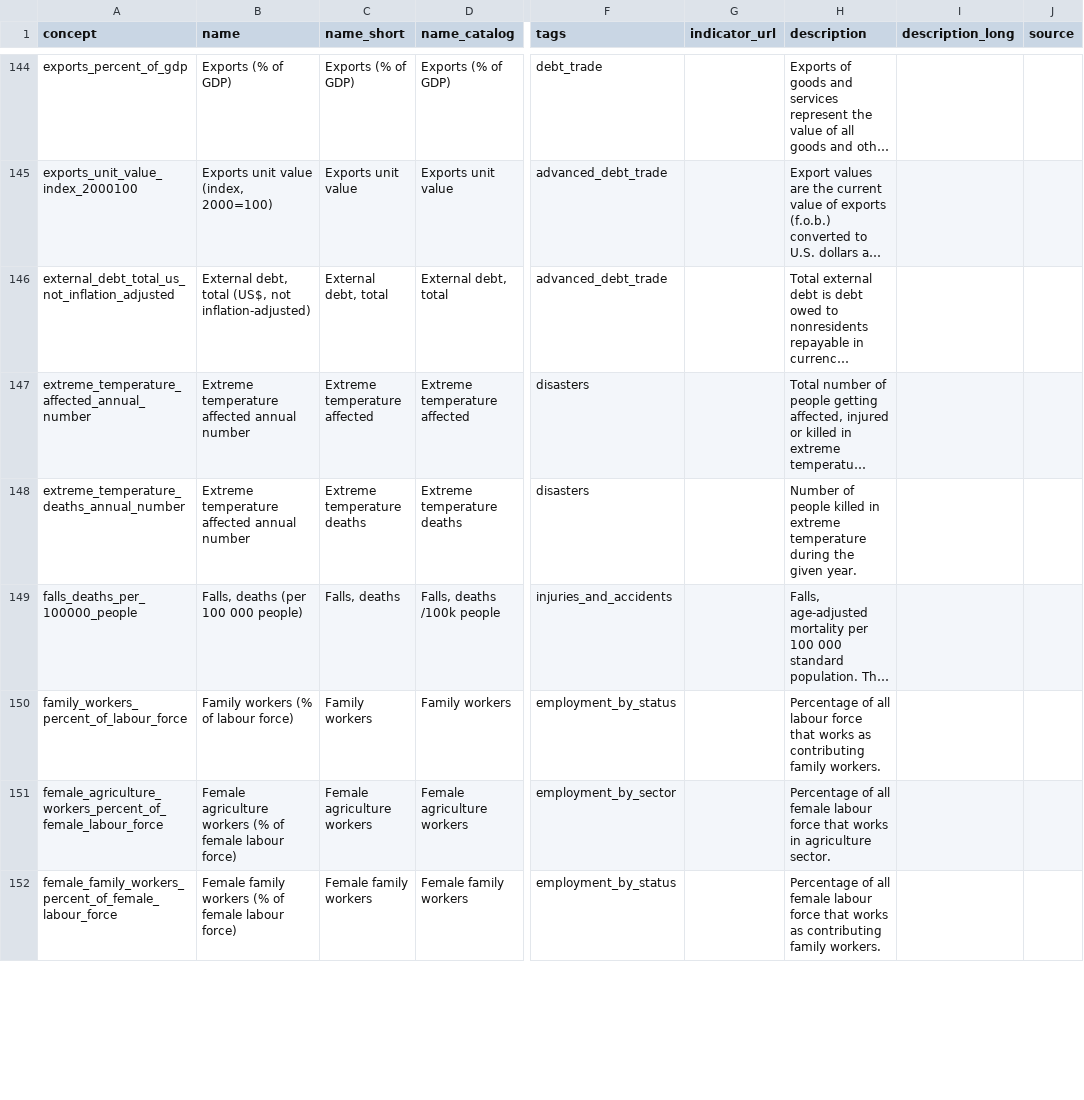
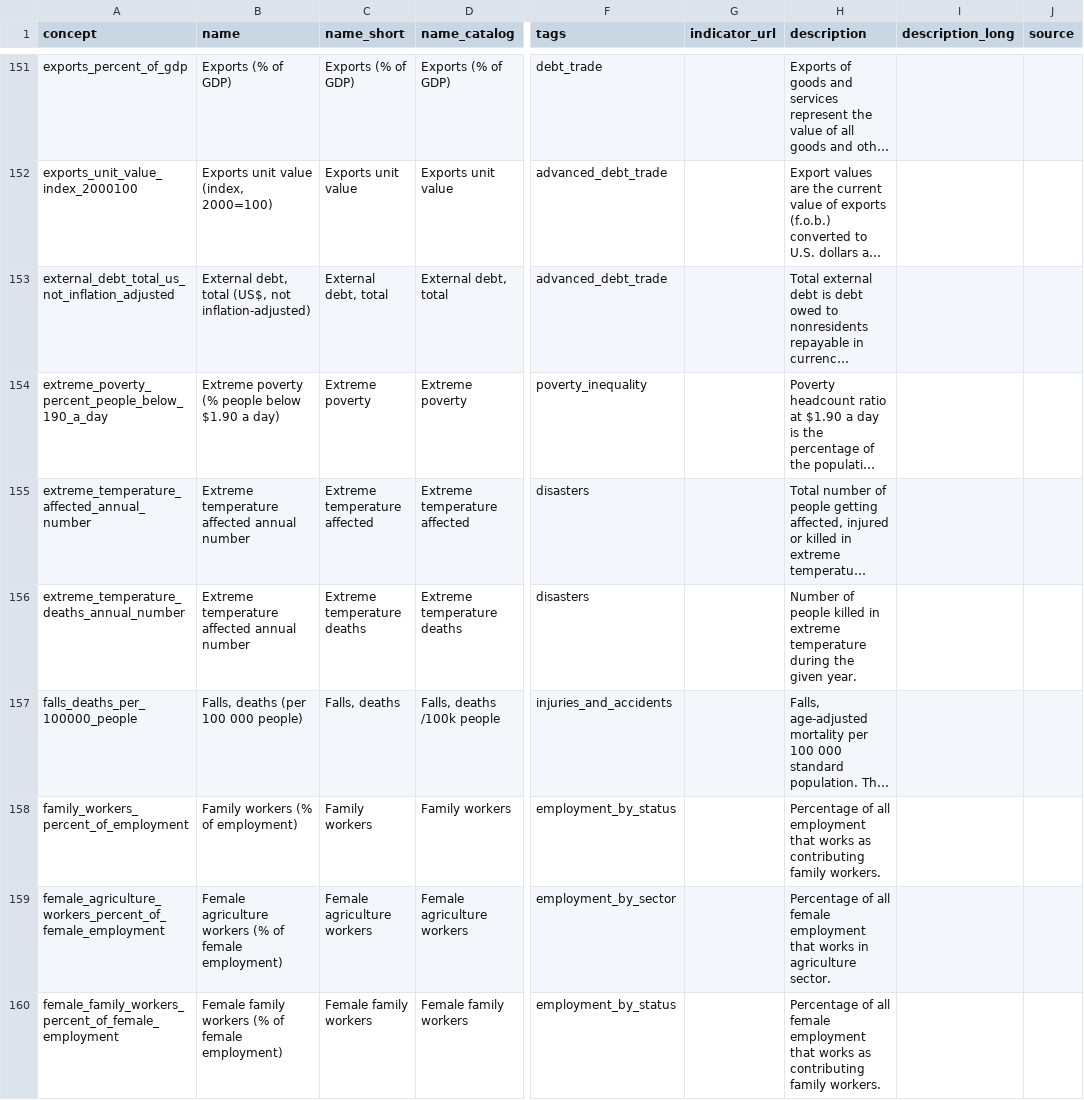
Before and after one commit to open-numbers/ddf--gapminder--ontology, a CSV file: ddf--concepts--continuous.csv, drawn as a sheet; only a part is shown, gaps mark what is left out; long unchanged cells end in …; addresses are those after the commit; the diff covers the shown part only; the diff names each change by its address in the sheet, - before the commit and + after, or states it on an @@ line.

Commit message:
rename labour force -> employment and add some new indicators

```diff
--- a/ddf--concepts--continuous.csv
+++ b/ddf--concepts--continuous.csv
@@ row 532 moved to row 154: extreme_poverty_percent_people_below_190… @@
-A158 (concept): family_workers_percent_of_labour_force
+A158 (concept): family_workers_percent_of_employment
-B158 (name): Family workers (% of labour force)
+B158 (name): Family workers (% of employment)
-H158 (description): …of all labour force that works…
+H158 (description): …of all employment that works…
-A159 (concept): female_agriculture_workers_percent_of_female_labour_force
+A159 (concept): female_agriculture_workers_percent_of_female_employment
-B159 (name): …of female labour force)
+B159 (name): …of female employment)
-H159 (description): …all female labour force that works…
+H159 (description): …all female employment that works…
-A160 (concept): female_family_workers_percent_of_female_labour_force
+A160 (concept): female_family_workers_percent_of_female_employment
-B160 (name): …of female labour force)
+B160 (name): …of female employment)
-H160 (description): …all female labour force that works…
+H160 (description): …all female employment that works…
```
Also changed, not shown: 3 added rows, 10 moved rows and 49 edited cells elsewhere in this file.
